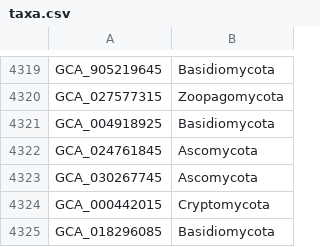
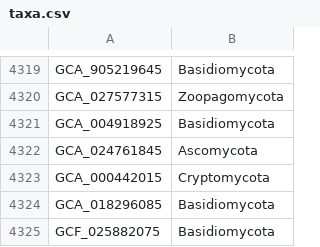
Before and after one commit to norle/esm_runs, a CSV file: inputs/taxa.csv, drawn as a sheet; only a part is shown, gaps mark what is left out; the shorter side is filled out with more unchanged rows.

```diff
--- a/inputs/taxa.csv
+++ b/inputs/taxa.csv
@@ -4322,3 +4322,2 @@ GCA_004918925,Basidiomycota
 GCA_024761845,Ascomycota
-GCA_030267745,Ascomycota
 GCA_000442015,Cryptomycota
```
Also changed, not shown: 2 other files.
